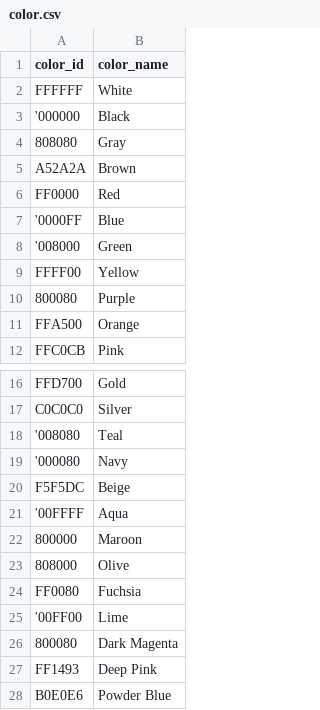
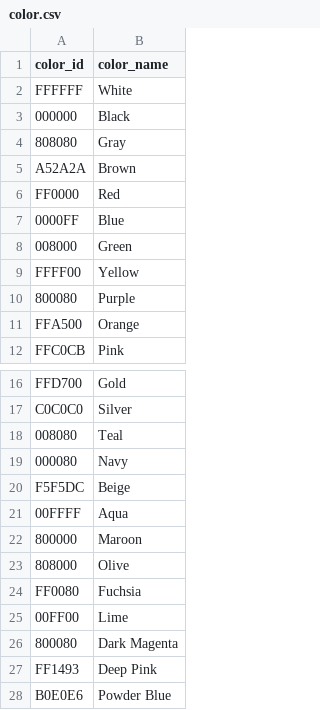
Before and after one commit to punnnnnnnnn/DB-IKEA, a CSV file: mockdata/color.csv, drawn as a sheet; only a part is shown, gaps mark what is left out.

Commit message:
catsubcatallcsv, edit color

```diff
--- a/mockdata/color.csv
+++ b/mockdata/color.csv
@@ -2,3 +2,3 @@ color_id,color_name
 FFFFFF,White
-'000000,Black
+000000,Black
 808080,Gray
@@ -6,4 +6,4 @@ A52A2A,Brown
 FF0000,Red
-'0000FF,Blue
-'008000,Green
+0000FF,Blue
+008000,Green
 FFFF00,Yellow
@@ -17,6 +17,6 @@ FFD700,Gold
 C0C0C0,Silver
-'008080,Teal
-'000080,Navy
+008080,Teal
+000080,Navy
 F5F5DC,Beige
-'00FFFF,Aqua
+00FFFF,Aqua
 800000,Maroon
@@ -24,3 +24,3 @@ F5F5DC,Beige
 FF0080,Fuchsia
-'00FF00,Lime
+00FF00,Lime
 800080,Dark Magenta
```
Also changed, not shown: subcatcsv/catsubcat.csv, subcatcsv/subcat1.csv, 6 other files.
